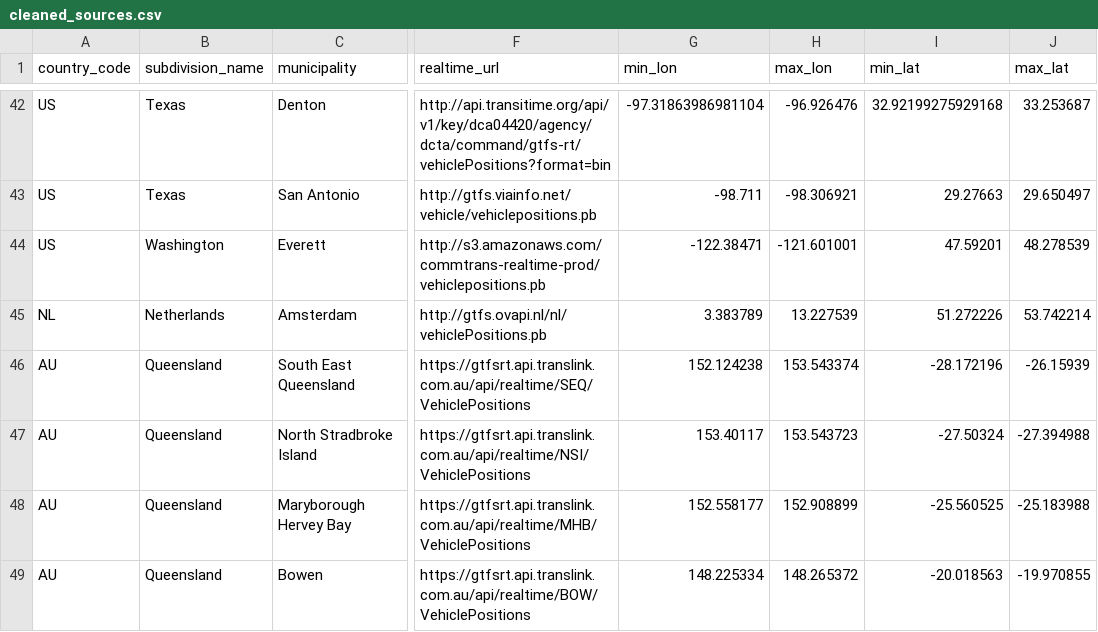
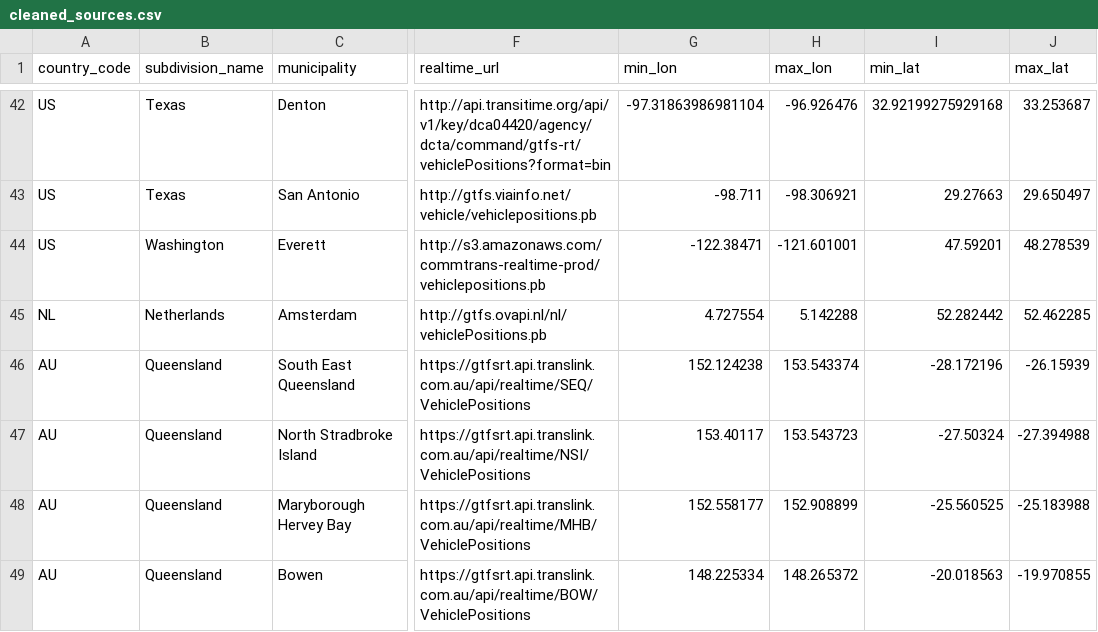
Before and after one commit to zackAemmer/open_bus_tools, a CSV file: data/cleaned_sources.csv, drawn as a sheet; only a part is shown, gaps mark what is left out; the diff names each change by its address in the sheet, - before the commit and + after, or states it on an @@ line.

```diff
--- a/data/cleaned_sources.csv
+++ b/data/cleaned_sources.csv
-G45 (min_lon): 3.383789
+G45 (min_lon): 4.727554
-H45 (max_lon): 13.227539
+H45 (max_lon): 5.142288
-I45 (min_lat): 51.272226
+I45 (min_lat): 52.282442
-J45 (max_lat): 53.742214
+J45 (max_lat): 52.462285
```
Also changed, not shown: 1 other file.
